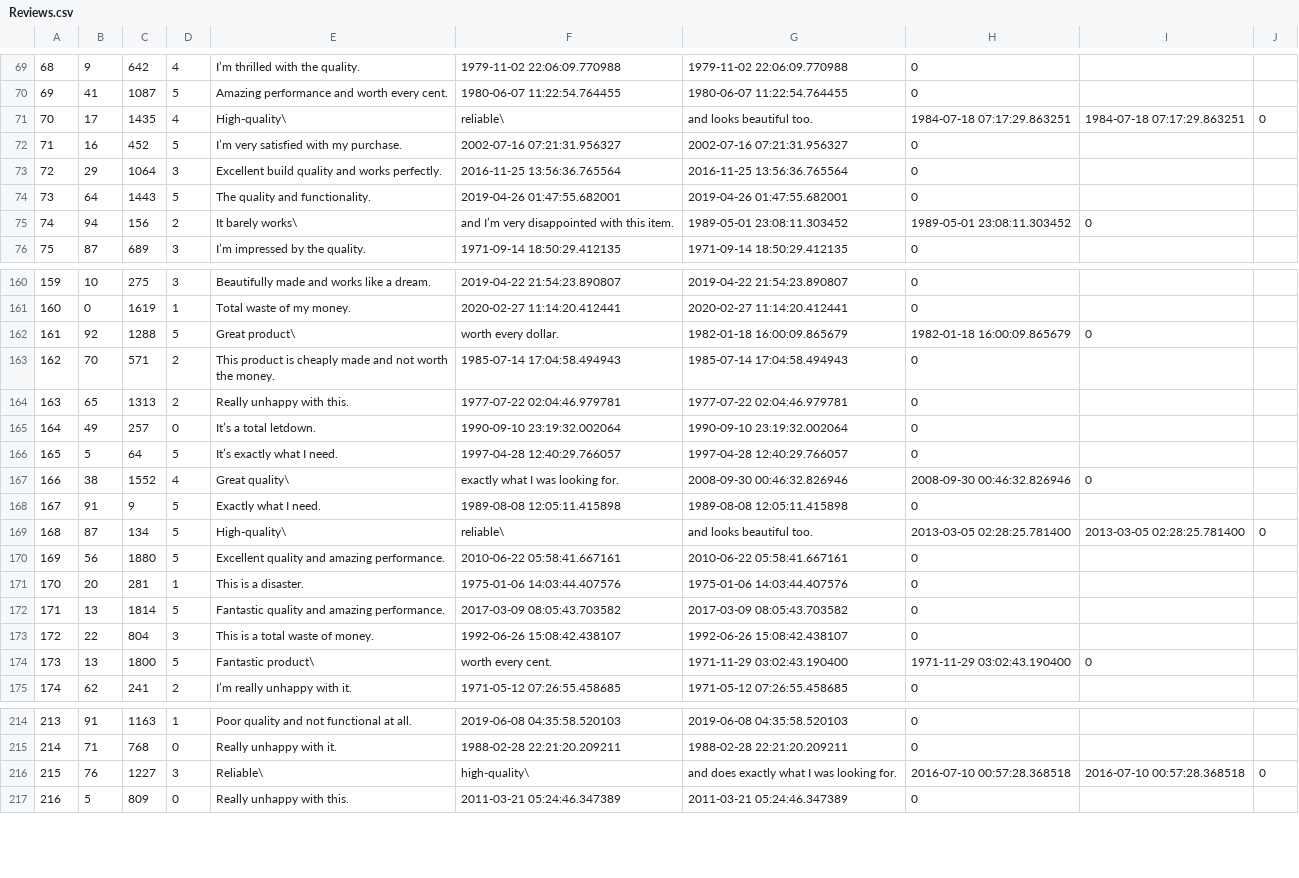
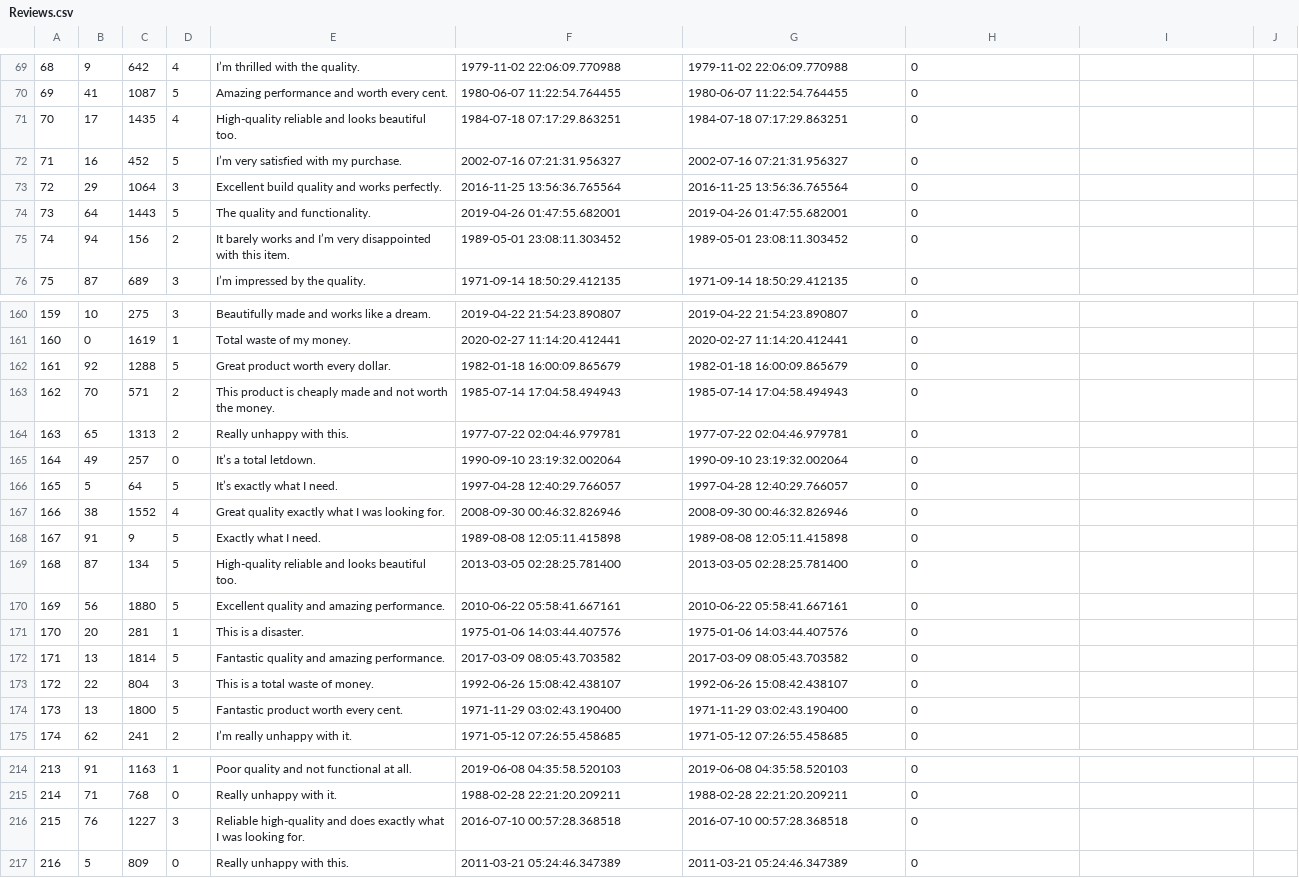
Before and after one commit to brian9chen/bear-essentials, a CSV file: db/generated/Reviews.csv, drawn as a sheet; only a part is shown, gaps mark what is left out; the diff covers the shown part only.

Commit message:
another gen_reviews update

```diff
--- a/db/generated/Reviews.csv
+++ b/db/generated/Reviews.csv
@@ -70,3 +70,3 @@
 69,41,1087,5,Amazing performance and worth every cent.,1980-06-07 11:22:54.764455,1980-06-07 11:22:54.764455,0
-70,17,1435,4,High-quality\, reliable\, and looks beautiful too.,1984-07-18 07:17:29.863251,1984-07-18 07:17:29.863251,0
+70,17,1435,4,High-quality reliable and looks beautiful too.,1984-07-18 07:17:29.863251,1984-07-18 07:17:29.863251,0
 71,16,452,5,I’m very satisfied with my purchase.,2002-07-16 07:21:31.956327,2002-07-16 07:21:31.956327,0
@@ -74,3 +74,3 @@
 73,64,1443,5,The quality and functionality.,2019-04-26 01:47:55.682001,2019-04-26 01:47:55.682001,0
-74,94,156,2,It barely works\, and I’m very disappointed with this item.,1989-05-01 23:08:11.303452,1989-05-01 23:08:11.303452,0
+74,94,156,2,It barely works and I’m very disappointed with this item.,1989-05-01 23:08:11.303452,1989-05-01 23:08:11.303452,0
 75,87,689,3,I’m impressed by the quality.,1971-09-14 18:50:29.412135,1971-09-14 18:50:29.412135,0
@@ -161,3 +161,3 @@
 160,0,1619,1,Total waste of my money.,2020-02-27 11:14:20.412441,2020-02-27 11:14:20.412441,0
-161,92,1288,5,Great product\, worth every dollar.,1982-01-18 16:00:09.865679,1982-01-18 16:00:09.865679,0
+161,92,1288,5,Great product worth every dollar.,1982-01-18 16:00:09.865679,1982-01-18 16:00:09.865679,0
 162,70,571,2,This product is cheaply made and not worth the money.,1985-07-14 17:04:58.494943,1985-07-14 17:04:58.494943,0
@@ -166,5 +166,5 @@
 165,5,64,5,It’s exactly what I need.,1997-04-28 12:40:29.766057,1997-04-28 12:40:29.766057,0
-166,38,1552,4,Great quality\, exactly what I was looking for.,2008-09-30 00:46:32.826946,2008-09-30 00:46:32.826946,0
+166,38,1552,4,Great quality exactly what I was looking for.,2008-09-30 00:46:32.826946,2008-09-30 00:46:32.826946,0
 167,91,9,5,Exactly what I need.,1989-08-08 12:05:11.415898,1989-08-08 12:05:11.415898,0
-168,87,134,5,High-quality\, reliable\, and looks beautiful too.,2013-03-05 02:28:25.781400,2013-03-05 02:28:25.781400,0
+168,87,134,5,High-quality reliable and looks beautiful too.,2013-03-05 02:28:25.781400,2013-03-05 02:28:25.781400,0
 169,56,1880,5,Excellent quality and amazing performance.,2010-06-22 05:58:41.667161,2010-06-22 05:58:41.667161,0
@@ -173,3 +173,3 @@
 172,22,804,3,This is a total waste of money.,1992-06-26 15:08:42.438107,1992-06-26 15:08:42.438107,0
-173,13,1800,5,Fantastic product\, worth every cent.,1971-11-29 03:02:43.190400,1971-11-29 03:02:43.190400,0
+173,13,1800,5,Fantastic product worth every cent.,1971-11-29 03:02:43.190400,1971-11-29 03:02:43.190400,0
 174,62,241,2,I’m really unhappy with it.,1971-05-12 07:26:55.458685,1971-05-12 07:26:55.458685,0
@@ -215,3 +215,3 @@
 214,71,768,0,Really unhappy with it.,1988-02-28 22:21:20.209211,1988-02-28 22:21:20.209211,0
-215,76,1227,3,Reliable\, high-quality\, and does exactly what I was looking for.,2016-07-10 00:57:28.368518,2016-07-10 00:57:28.368518,0
+215,76,1227,3,Reliable high-quality and does exactly what I was looking for.,2016-07-10 00:57:28.368518,2016-07-10 00:57:28.368518,0
 216,5,809,0,Really unhappy with this.,2011-03-21 05:24:46.347389,2011-03-21 05:24:46.347389,0
```
Also changed, not shown: 40 edited cells elsewhere in this file, 3 other files.
